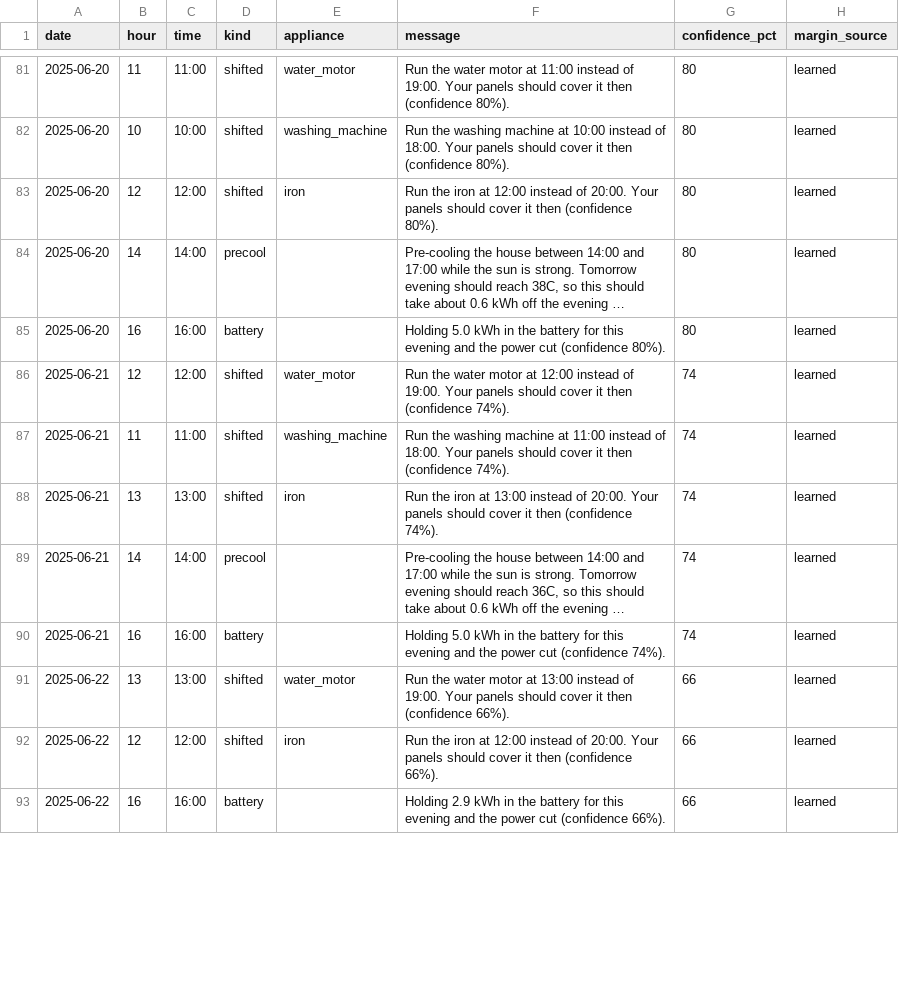
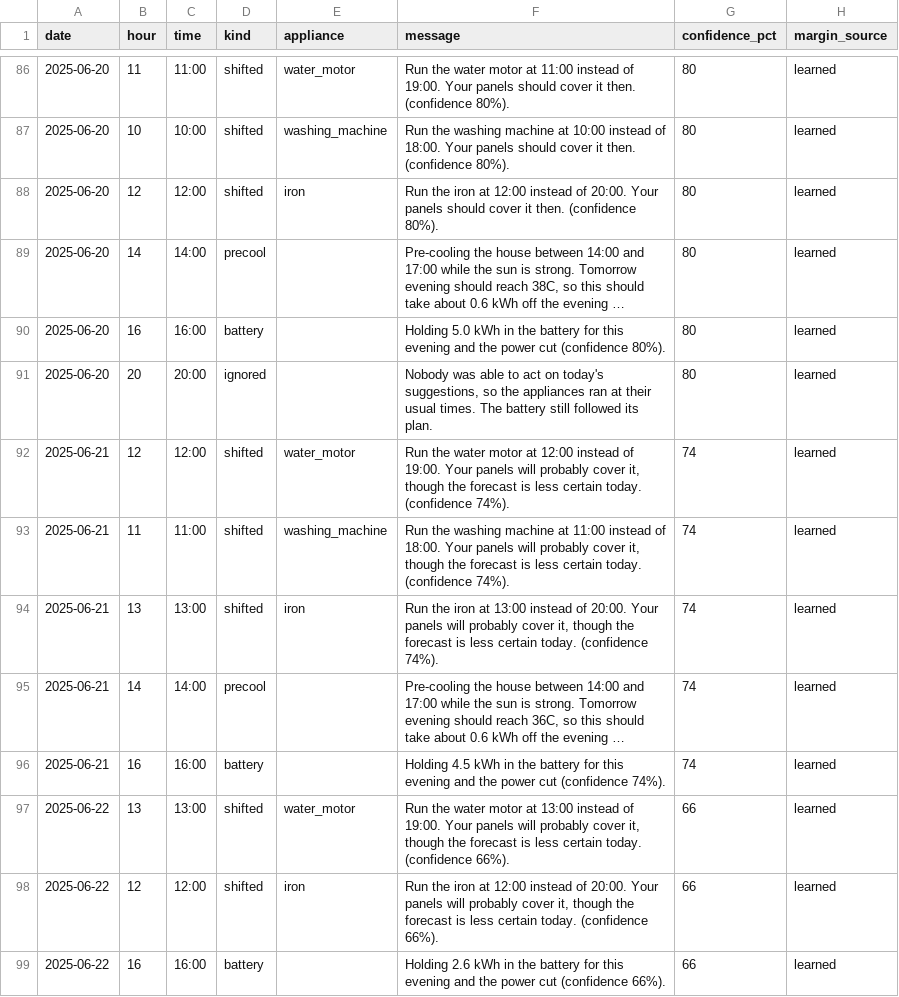
Before and after one commit to bismahjavedhussain/SolarHomeAgent, a CSV file: results/notifications_low_use_battery_net_metering.csv, drawn as a sheet; only a part is shown, gaps mark what is left out; long unchanged cells end in …; addresses are those after the commit; the diff covers the shown part only; the diff names each change by its address in the sheet, - before the commit and + after, or states it on an @@ line.

```diff
--- a/results/notifications_low_use_battery_net_metering.csv
+++ b/results/notifications_low_use_battery_net_metering.csv
-F86 (message): …cover it then (confidence 80%).
+F86 (message): …cover it then. (confidence 80%).
-F87 (message): …cover it then (confidence 80%).
+F87 (message): …cover it then. (confidence 80%).
-F88 (message): …cover it then (confidence 80%).
+F88 (message): …cover it then. (confidence 80%).
+row 91: 2025-06-20 | 20 | 20:00 | ignored |  | Nobody was able to act on today's suggestions, so the appliances ran at their usual times. The battery still followed its plan. | 80 | learned
-F92 (message): …Your panels should cover it then (confidence 74%).
+F92 (message): …Your panels will probably cover it, though the forecast is less certain today. (confidence 74%).
-F93 (message): …Your panels should cover it then (confidence 74%).
+F93 (message): …Your panels will probably cover it, though the forecast is less certain today. (confidence 74%).
-F94 (message): …Your panels should cover it then (confidence 74%).
+F94 (message): …Your panels will probably cover it, though the forecast is less certain today. (confidence 74%).
-F96 (message): Holding 5.0 kWh in…
+F96 (message): Holding 4.5 kWh in…
-F97 (message): …Your panels should cover it then (confidence 66%).
+F97 (message): …Your panels will probably cover it, though the forecast is less certain today. (confidence 66%).
-F98 (message): …Your panels should cover it then (confidence 66%).
+F98 (message): …Your panels will probably cover it, though the forecast is less certain today. (confidence 66%).
-F99 (message): Holding 2.9 kWh in…
+F99 (message): Holding 2.6 kWh in…
```
Also changed, not shown: 8 added rows and 85 edited cells elsewhere in this file, results/notifications_high_use_battery_net_billing.csv, results/notifications_high_use_battery_net_metering.csv, 28 other files.
